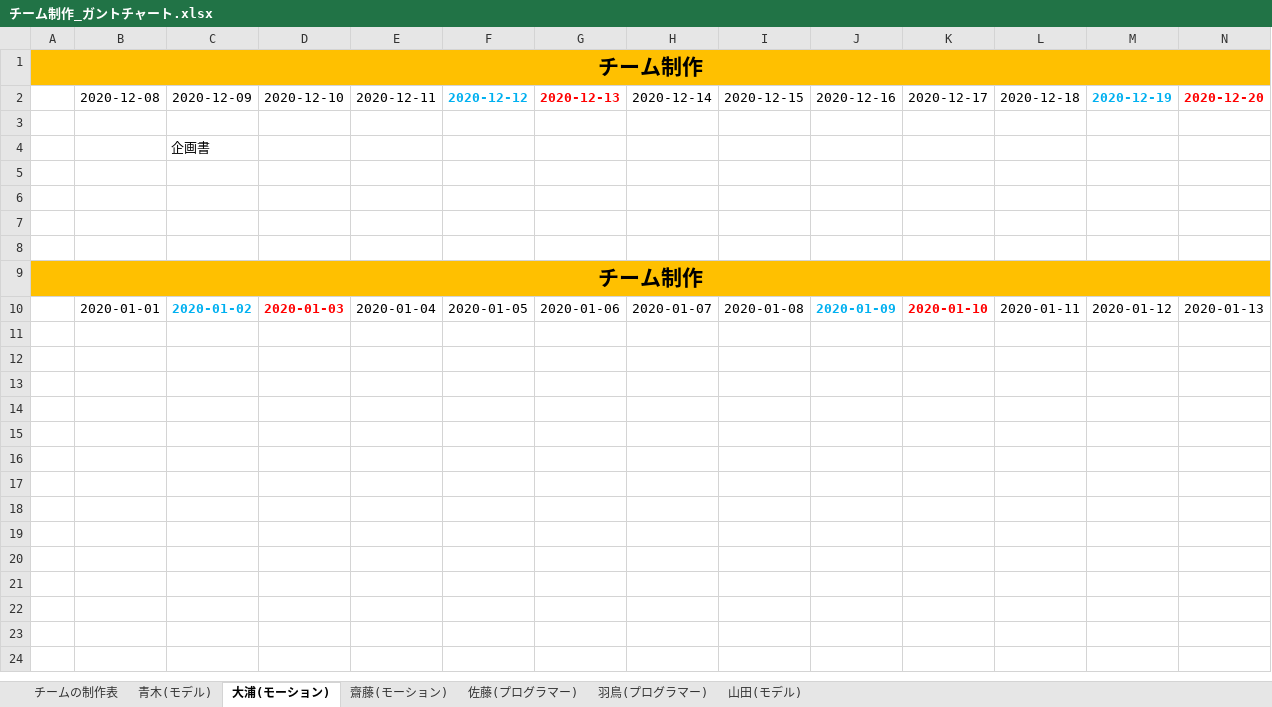
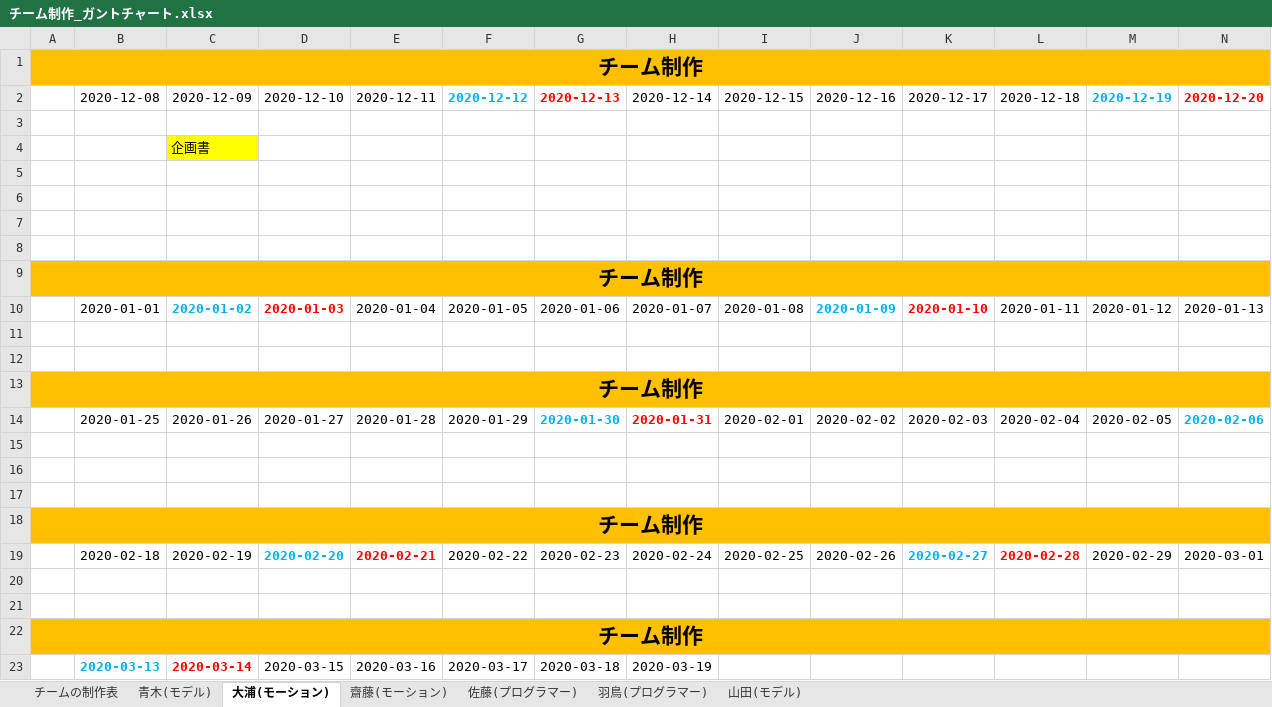
Before and after one commit to Saitouyukihiro/3DGame_Progress, an Excel workbook: Excel/チーム制作_ガントチャート.xlsx, sheet 大浦(モーション), drawn as a sheet; only a part is shown; values as stored, in another font and other column widths than the file's, no borders; rows hold the shown columns only; the diff names each change by its address in the sheet, - before the commit and + after, or states it on an @@ line.

```diff
--- a/Excel/チーム制作_ガントチャート.xlsx (sheet 大浦(モーション))
+++ b/Excel/チーム制作_ガントチャート.xlsx (sheet 大浦(モーション))
-C4 fill: none
+C4 fill: #FFFF00
+row 11: (empty)
+row 12: (empty)
+row 13: チーム制作
+row 14:  | 2020-01-25 | 2020-01-26 | 2020-01-27 | 2020-01-28 | 2020-01-29 | 2020-01-30 | 2020-01-31 | 2020-02-01 | 2020-02-02 | 2020-02-03 | 2020-02-04 | 2020-02-05 | 2020-02-06
+row 15: (empty)
+row 16: (empty)
+row 17: (empty)
+row 18: チーム制作
+row 19:  | 2020-02-18 | 2020-02-19 | 2020-02-20 | 2020-02-21 | 2020-02-22 | 2020-02-23 | 2020-02-24 | 2020-02-25 | 2020-02-26 | 2020-02-27 | 2020-02-28 | 2020-02-29 | 2020-03-01
+row 20: (empty)
+row 21: (empty)
+row 22: チーム制作
+row 23:  | 2020-03-13 | 2020-03-14 | 2020-03-15 | 2020-03-16 | 2020-03-17 | 2020-03-18 | 2020-03-19
```
Also changed, not shown: sheet 青木(モデル), sheet 山田(モデル), sheet 羽鳥(プログラマー), sheet 佐藤(プログラマー), sheet 齋藤(モーション).
